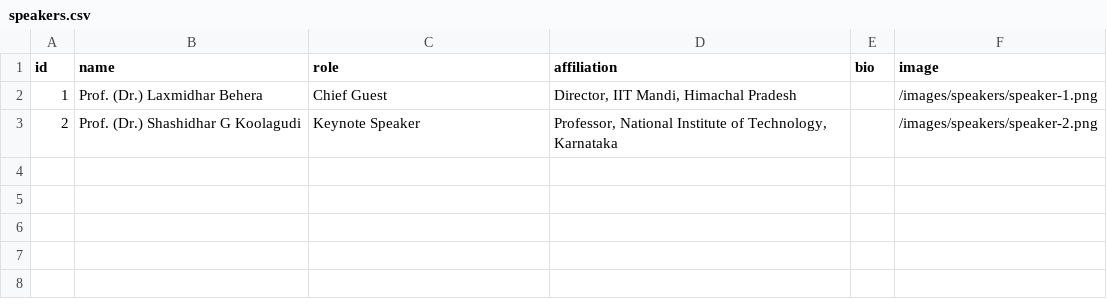
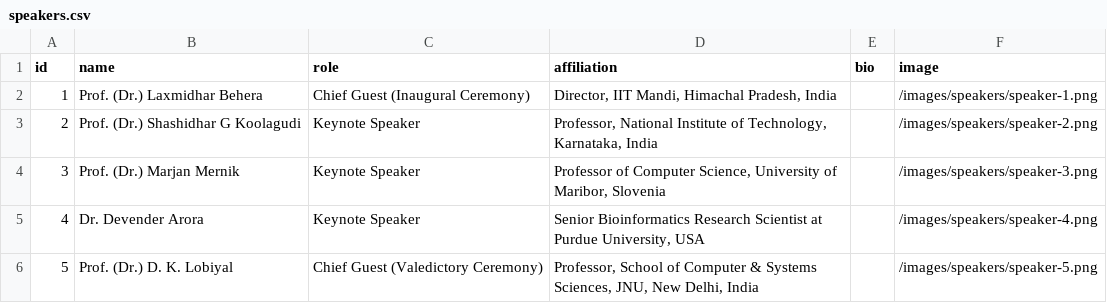
Before and after one commit to conferenceautocom/conferenceautocom.github.io, a CSV file: public/data/speakers.csv, drawn as a sheet.

Commit message:
Add new distinguished speakers and adjust hero spacing

```diff
--- a/public/data/speakers.csv
+++ b/public/data/speakers.csv
@@ -1,3 +1,6 @@
 id,name,role,affiliation,bio,image
-1,Prof. (Dr.) Laxmidhar Behera,Chief Guest,"Director, IIT Mandi, Himachal Pradesh",,/images/speakers/speaker-1.png
-2,Prof. (Dr.) Shashidhar G Koolagudi,Keynote Speaker,"Professor, National Institute of Technology, Karnataka",,/images/speakers/speaker-2.png
+1,Prof. (Dr.) Laxmidhar Behera,Chief Guest (Inaugural Ceremony),"Director, IIT Mandi, Himachal Pradesh, India",,/images/speakers/speaker-1.png
+2,Prof. (Dr.) Shashidhar G Koolagudi,Keynote Speaker,"Professor, National Institute of Technology, Karnataka, India",,/images/speakers/speaker-2.png
+3,Prof. (Dr.) Marjan Mernik,Keynote Speaker,"Professor of Computer Science, University of Maribor, Slovenia",,/images/speakers/speaker-3.png
+4,Dr. Devender Arora,Keynote Speaker,"Senior Bioinformatics Research Scientist at Purdue University, USA",,/images/speakers/speaker-4.png
+5,Prof. (Dr.) D. K. Lobiyal,Chief Guest (Valedictory Ceremony),"Professor, School of Computer & Systems Sciences, JNU, New Delhi, India",,/images/speakers/speaker-5.png
```
Also changed, not shown: 7 other files.
